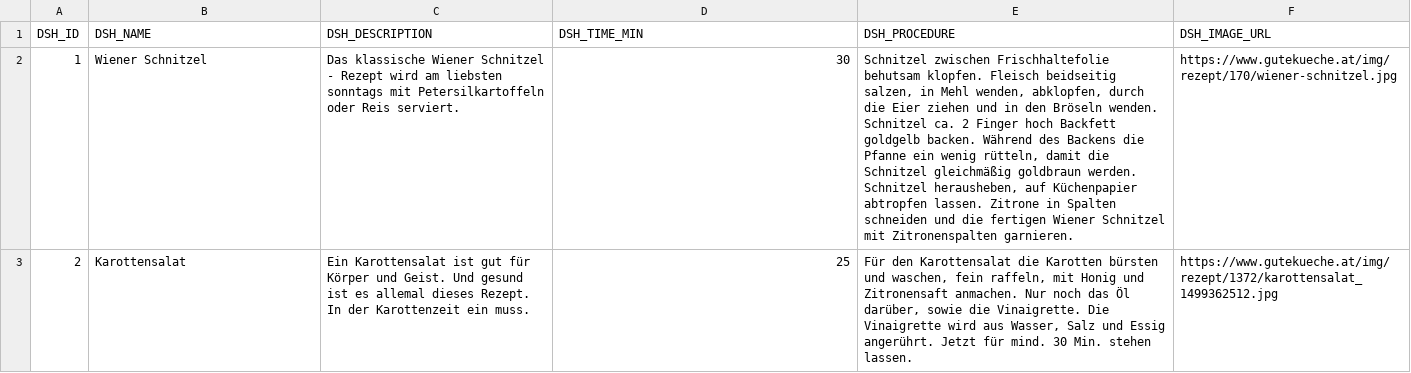
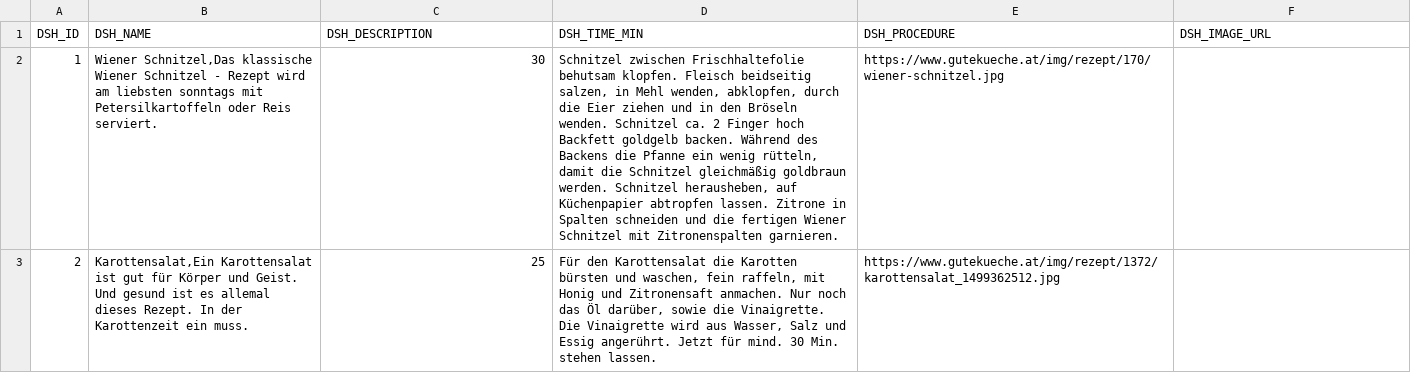
Before and after one commit to htl-leonding/1920-3ahitm-sew-jdbc-junit-recipe-template, a CSV file: csv/dish.csv, drawn as a sheet; the diff names each change by its address in the sheet, - before the commit and + after, or states it on an @@ line.

Commit message:
add quotes to csv-file

```diff
--- a/csv/dish.csv
+++ b/csv/dish.csv
-B2 (DSH_NAME): Wiener Schnitzel
+B2 (DSH_NAME): Wiener Schnitzel,Das klassische Wiener Schnitzel - Rezept wird am liebsten sonntags mit Petersilkartoffeln oder Reis serviert.
-C2 (DSH_DESCRIPTION): Das klassische Wiener Schnitzel - Rezept wird am liebsten sonntags mit Petersilkartoffeln oder Reis serviert.
+C2 (DSH_DESCRIPTION): 30
-D2 (DSH_TIME_MIN): 30
+D2 (DSH_TIME_MIN): Schnitzel zwischen Frischhaltefolie behutsam klopfen. Fleisch beidseitig salzen, in Mehl wenden, abklopfen, durch die Eier ziehen und in den Bröseln wenden. Schnitzel ca. 2 Finger hoch Backfett goldgelb backen. Während des Backens die Pfanne ein wenig rütteln, damit die Schnitzel gleichmäßig goldbraun werden. Schnitzel herausheben, auf Küchenpapier abtropfen lassen. Zitrone in Spalten schneiden und die fertigen Wiener Schnitzel mit Zitronenspalten garnieren.
-E2 (DSH_PROCEDURE): Schnitzel zwischen Frischhaltefolie behutsam klopfen. Fleisch beidseitig salzen, in Mehl wenden, abklopfen, durch die Eier ziehen und in den Bröseln wenden. Schnitzel ca. 2 Finger hoch Backfett goldgelb backen. Während des Backens die Pfanne ein wenig rütteln, damit die Schnitzel gleichmäßig goldbraun werden. Schnitzel herausheben, auf Küchenpapier abtropfen lassen. Zitrone in Spalten schneiden und die fertigen Wiener Schnitzel mit Zitronenspalten garnieren.
+E2 (DSH_PROCEDURE): https://www.gutekueche.at/img/rezept/170/wiener-schnitzel.jpg
-F2 (DSH_IMAGE_URL): https://www.gutekueche.at/img/rezept/170/wiener-schnitzel.jpg
+F2 (DSH_IMAGE_URL): (empty)
-B3 (DSH_NAME): Karottensalat
+B3 (DSH_NAME): Karottensalat,Ein Karottensalat ist gut für Körper und Geist. Und gesund ist es allemal dieses Rezept. In der Karottenzeit ein muss.
-C3 (DSH_DESCRIPTION): Ein Karottensalat ist gut für Körper und Geist. Und gesund ist es allemal dieses Rezept. In der Karottenzeit ein muss.
+C3 (DSH_DESCRIPTION): 25
-D3 (DSH_TIME_MIN): 25
+D3 (DSH_TIME_MIN): Für den Karottensalat die Karotten bürsten und waschen, fein raffeln, mit Honig und Zitronensaft anmachen. Nur noch das Öl darüber, sowie die Vinaigrette. Die Vinaigrette wird aus Wasser, Salz und Essig angerührt. Jetzt für mind. 30 Min. stehen lassen.
-E3 (DSH_PROCEDURE): Für den Karottensalat die Karotten bürsten und waschen, fein raffeln, mit Honig und Zitronensaft anmachen. Nur noch das Öl darüber, sowie die Vinaigrette. Die Vinaigrette wird aus Wasser, Salz und Essig angerührt. Jetzt für mind. 30 Min. stehen lassen.
+E3 (DSH_PROCEDURE): https://www.gutekueche.at/img/rezept/1372/karottensalat_1499362512.jpg
-F3 (DSH_IMAGE_URL): https://www.gutekueche.at/img/rezept/1372/karottensalat_1499362512.jpg
+F3 (DSH_IMAGE_URL): (empty)
```
